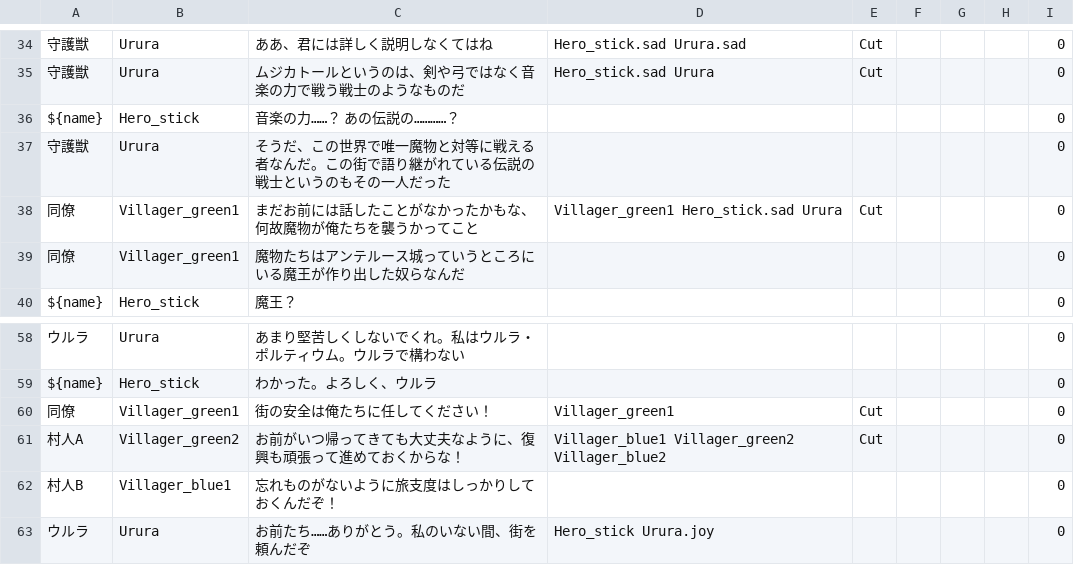
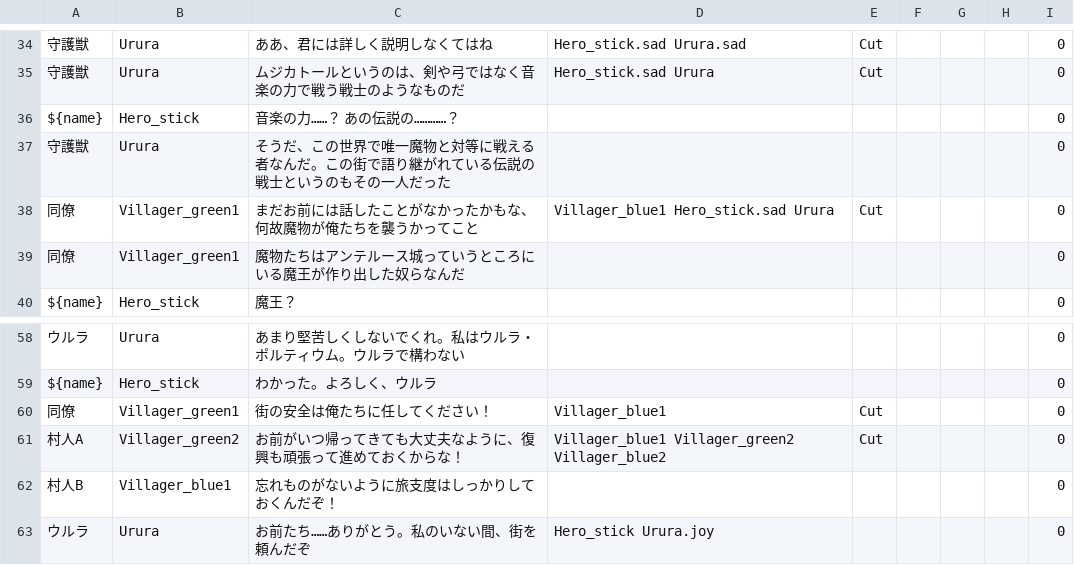
Before and after one commit to GOK-Proc/GOK-Proc-dev, a CSV file: Assets/Novel/Scenarios/CSV/Chapter1_3.csv, drawn as a sheet; only a part is shown, gaps mark what is left out; the diff names each change by its address in the sheet, - before the commit and + after, or states it on an @@ line.

```diff
--- a/Assets/Novel/Scenarios/CSV/Chapter1_3.csv
+++ b/Assets/Novel/Scenarios/CSV/Chapter1_3.csv
-D38: Villager_green1 Hero_stick.sad Urura
+D38: Villager_blue1 Hero_stick.sad Urura
-D60: Villager_green1
+D60: Villager_blue1
```
Also changed, not shown: Assets/Novel/Scenarios/CSV/Chapter2_1.csv, Assets/Novel/Scenarios/CSV/Chapter2_3.csv, 1 other file.
